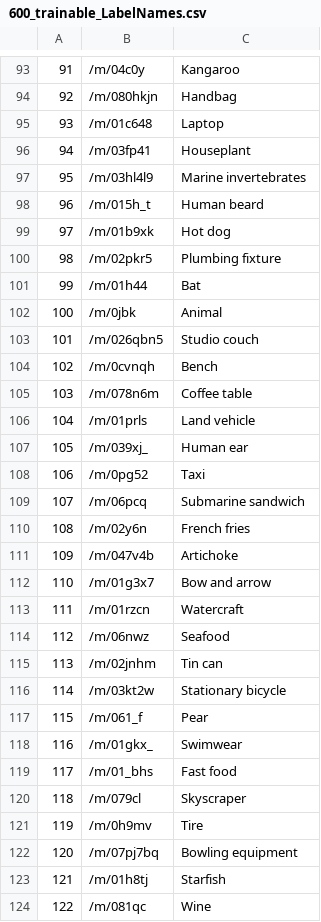
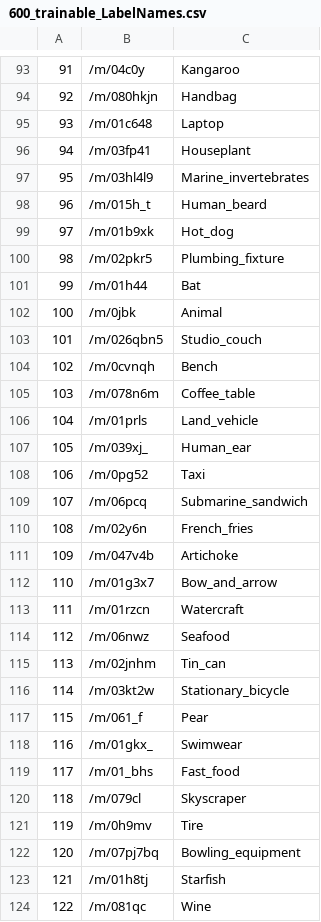
Before and after one commit to heng2j/Deep_Images_Hub, a CSV file: data/600_trainable_LabelNames.csv, drawn as a sheet; only a part is shown, gaps mark what is left out; the diff covers the shown part only.

```diff
--- a/data/600_trainable_LabelNames.csv
+++ b/data/600_trainable_LabelNames.csv
@@ -96,28 +96,28 @@
 94,/m/03fp41,Houseplant
-95,/m/03hl4l9,Marine invertebrates
-96,/m/015h_t,Human beard
-97,/m/01b9xk,Hot dog
-98,/m/02pkr5,Plumbing fixture
+95,/m/03hl4l9,Marine_invertebrates
+96,/m/015h_t,Human_beard
+97,/m/01b9xk,Hot_dog
+98,/m/02pkr5,Plumbing_fixture
 99,/m/01h44,Bat
 100,/m/0jbk,Animal
-101,/m/026qbn5,Studio couch
+101,/m/026qbn5,Studio_couch
 102,/m/0cvnqh,Bench
-103,/m/078n6m,Coffee table
-104,/m/01prls,Land vehicle
-105,/m/039xj_,Human ear
+103,/m/078n6m,Coffee_table
+104,/m/01prls,Land_vehicle
+105,/m/039xj_,Human_ear
 106,/m/0pg52,Taxi
-107,/m/06pcq,Submarine sandwich
-108,/m/02y6n,French fries
+107,/m/06pcq,Submarine_sandwich
+108,/m/02y6n,French_fries
 109,/m/047v4b,Artichoke
-110,/m/01g3x7,Bow and arrow
+110,/m/01g3x7,Bow_and_arrow
 111,/m/01rzcn,Watercraft
 112,/m/06nwz,Seafood
-113,/m/02jnhm,Tin can
-114,/m/03kt2w,Stationary bicycle
+113,/m/02jnhm,Tin_can
+114,/m/03kt2w,Stationary_bicycle
 115,/m/061_f,Pear
 116,/m/01gkx_,Swimwear
-117,/m/01_bhs,Fast food
+117,/m/01_bhs,Fast_food
 118,/m/079cl,Skyscraper
 119,/m/0h9mv,Tire
-120,/m/07pj7bq,Bowling equipment
+120,/m/07pj7bq,Bowling_equipment
 121,/m/01h8tj,Starfish
```
Also changed, not shown: 152 edited cells elsewhere in this file, 2 other files.
